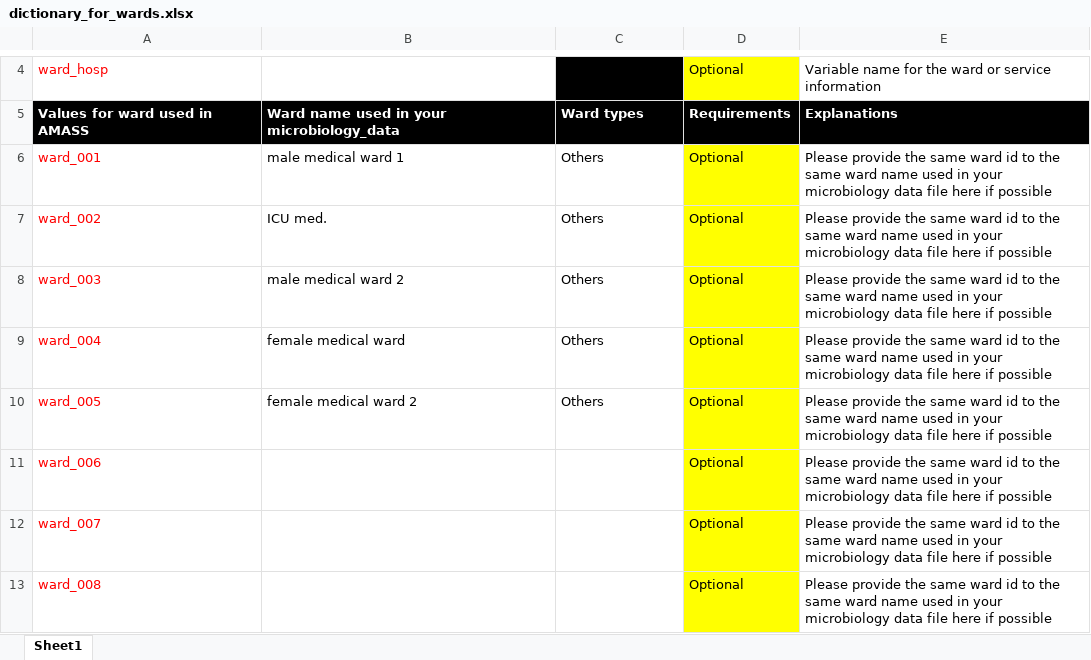
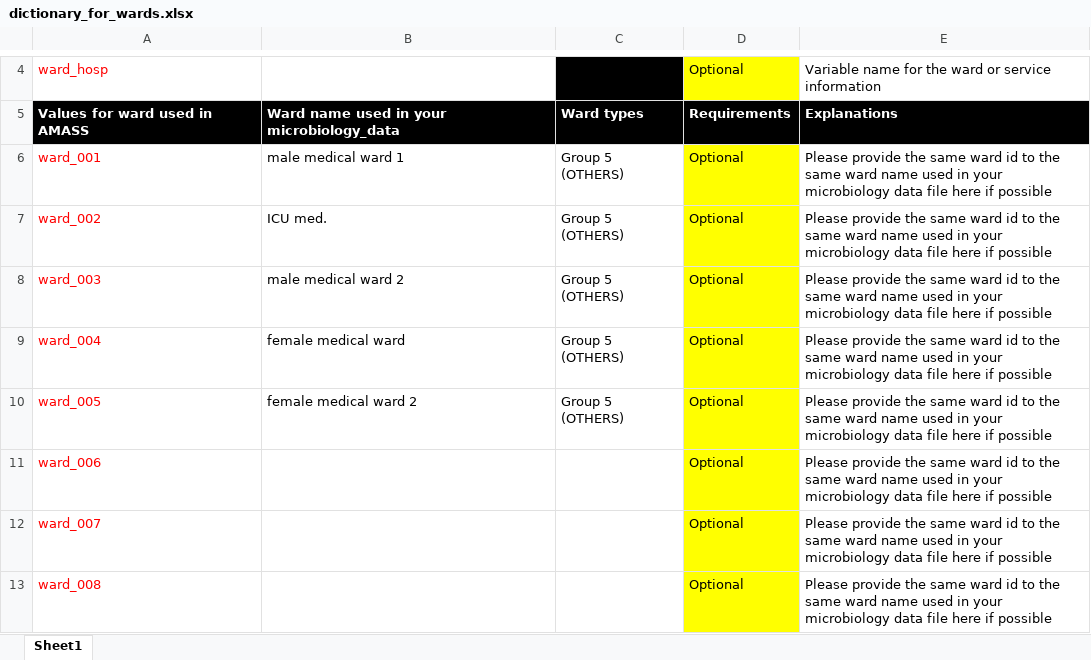
Before and after one commit to AMASS-MORU/AMASS3.0-Lite, an Excel workbook: AMASS3.0/Example_Dataset_4_Cluster_Signal/dictionary_for_wards.xlsx, sheet Sheet1, drawn as a sheet; only a part is shown, gaps mark what is left out; values as stored, in another font and other column widths than the file's, no borders; the diff names each change by its address in the sheet, - before the commit and + after, or states it on an @@ line.

Commit message:
Version 3.0 (BETA) Build 3019
- Change ward type in dictionary for ward in example 4 regarding change request from Dr. Direk.

```diff
--- a/AMASS3.0/Example_Dataset_4_Cluster_Signal/dictionary_for_wards.xlsx (sheet Sheet1)
+++ b/AMASS3.0/Example_Dataset_4_Cluster_Signal/dictionary_for_wards.xlsx (sheet Sheet1)
-C6:C10: Others
+C6:C10: Group 5 (OTHERS)
```
